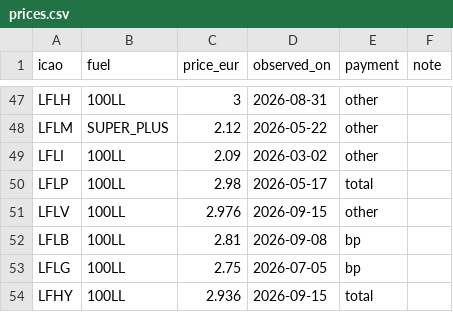
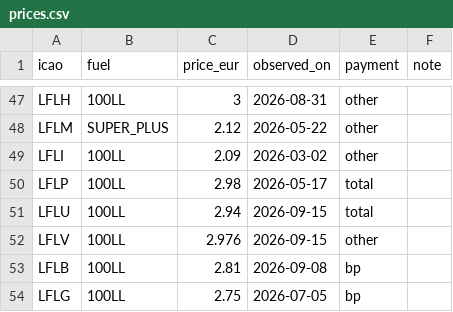
Before and after one commit to Natim/france-ga-pilot-maps, a CSV file: docs/prices.csv, drawn as a sheet; only a part is shown, gaps mark what is left out; the shorter side is filled out with more unchanged rows.

```diff
--- a/docs/prices.csv
+++ b/docs/prices.csv
@@ -50,2 +50,3 @@ LFLI,100LL,2.09,2026-03-02,other,
 LFLP,100LL,2.98,2026-05-17,total,
+LFLU,100LL,2.94,2026-09-15,total,
 LFLV,100LL,2.976,2026-09-15,other,
```
Also changed, not shown: docs/landing_fees.csv, 5 other files.
